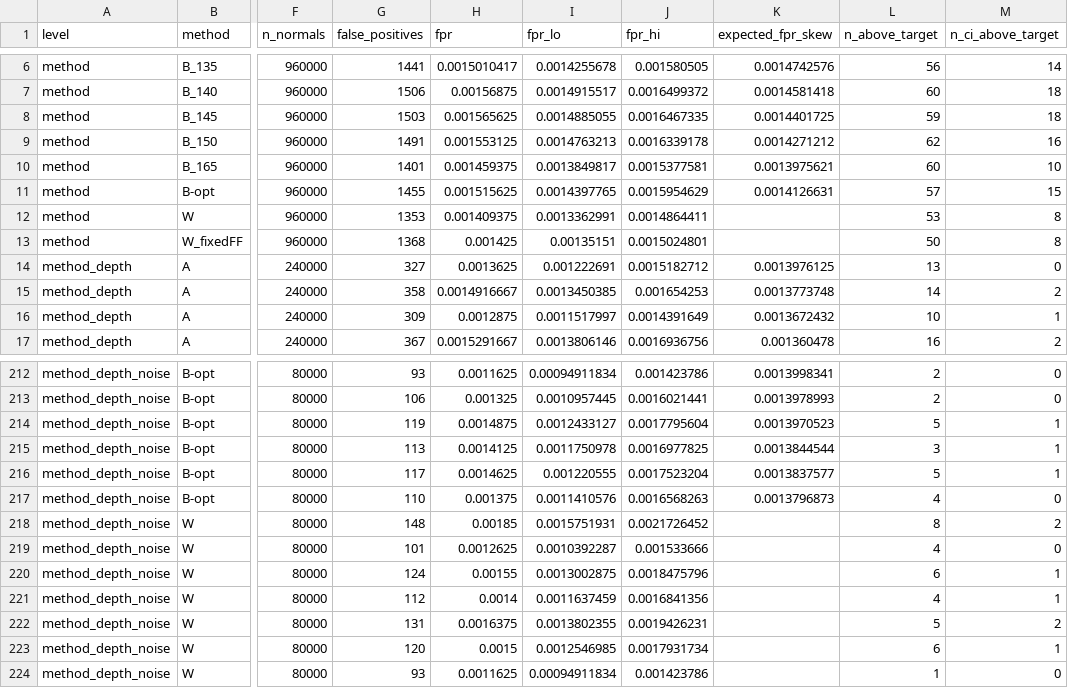
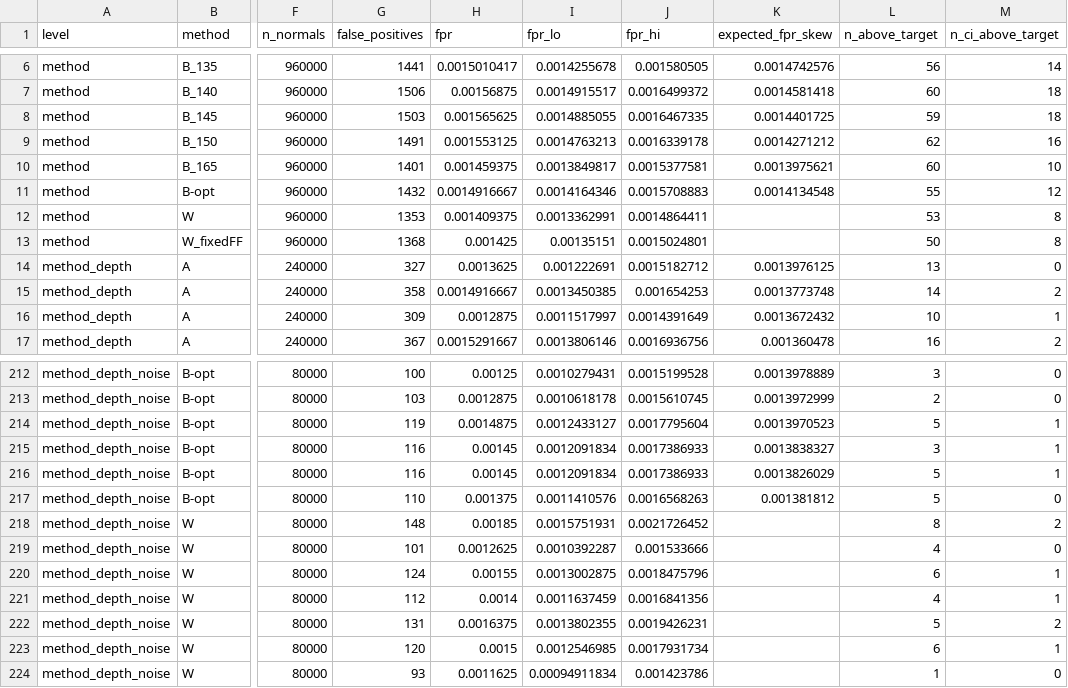
Before and after one commit to mayaamasri/nipt-size-selection, a CSV file: results/tables/fpr_check.csv, drawn as a sheet; only a part is shown, gaps mark what is left out; the diff covers the shown part only; the diff names each change by its address in the sheet, - before the commit and + after, or states it on an @@ line.

```diff
--- a/results/tables/fpr_check.csv
+++ b/results/tables/fpr_check.csv
-G11 (false_positives): 1455
+G11 (false_positives): 1432
-H11 (fpr): 0.001515625
+H11 (fpr): 0.0014916667
-I11 (fpr_lo): 0.0014397765
+I11 (fpr_lo): 0.0014164346
-J11 (fpr_hi): 0.0015954629
+J11 (fpr_hi): 0.0015708883
-K11 (expected_fpr_skew): 0.0014126631
+K11 (expected_fpr_skew): 0.0014134548
-L11 (n_above_target): 57
+L11 (n_above_target): 55
-M11 (n_ci_above_target): 15
+M11 (n_ci_above_target): 12
-G212 (false_positives): 93
+G212 (false_positives): 100
-H212 (fpr): 0.0011625
+H212 (fpr): 0.00125
-I212 (fpr_lo): 0.00094911834
+I212 (fpr_lo): 0.0010279431
-J212 (fpr_hi): 0.001423786
+J212 (fpr_hi): 0.0015199528
-K212 (expected_fpr_skew): 0.0013998341
+K212 (expected_fpr_skew): 0.0013978889
-L212 (n_above_target): 2
+L212 (n_above_target): 3
-G213 (false_positives): 106
+G213 (false_positives): 103
-H213 (fpr): 0.001325
+H213 (fpr): 0.0012875
-I213 (fpr_lo): 0.0010957445
+I213 (fpr_lo): 0.0010618178
-J213 (fpr_hi): 0.0016021441
+J213 (fpr_hi): 0.0015610745
-K213 (expected_fpr_skew): 0.0013978993
+K213 (expected_fpr_skew): 0.0013972999
-G215 (false_positives): 113
+G215 (false_positives): 116
-H215 (fpr): 0.0014125
+H215 (fpr): 0.00145
-I215 (fpr_lo): 0.0011750978
+I215 (fpr_lo): 0.0012091834
-J215 (fpr_hi): 0.0016977825
+J215 (fpr_hi): 0.0017386933
-K215 (expected_fpr_skew): 0.0013844544
+K215 (expected_fpr_skew): 0.0013838327
-G216 (false_positives): 117
+G216 (false_positives): 116
-H216 (fpr): 0.0014625
+H216 (fpr): 0.00145
-I216 (fpr_lo): 0.001220555
+I216 (fpr_lo): 0.0012091834
-J216 (fpr_hi): 0.0017523204
+J216 (fpr_hi): 0.0017386933
-K216 (expected_fpr_skew): 0.0013837577
+K216 (expected_fpr_skew): 0.0013826029
-K217 (expected_fpr_skew): 0.0013796873
+K217 (expected_fpr_skew): 0.001381812
-L217 (n_above_target): 4
+L217 (n_above_target): 5
```
Also changed, not shown: 77 edited cells elsewhere in this file, results/tables/bopt_separation.csv, results/tables/detection_limits.csv, 2 other files.
